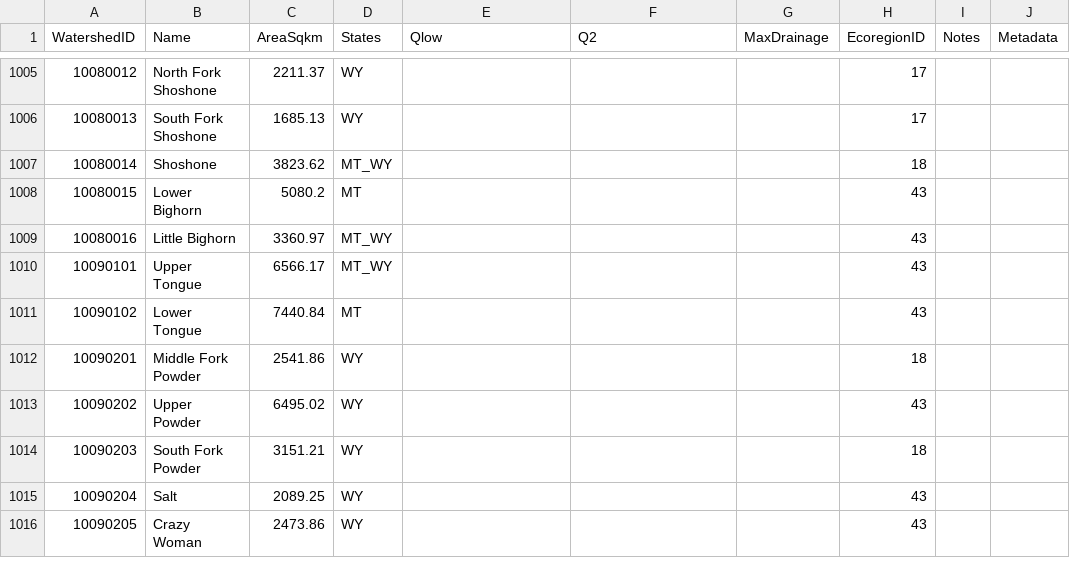
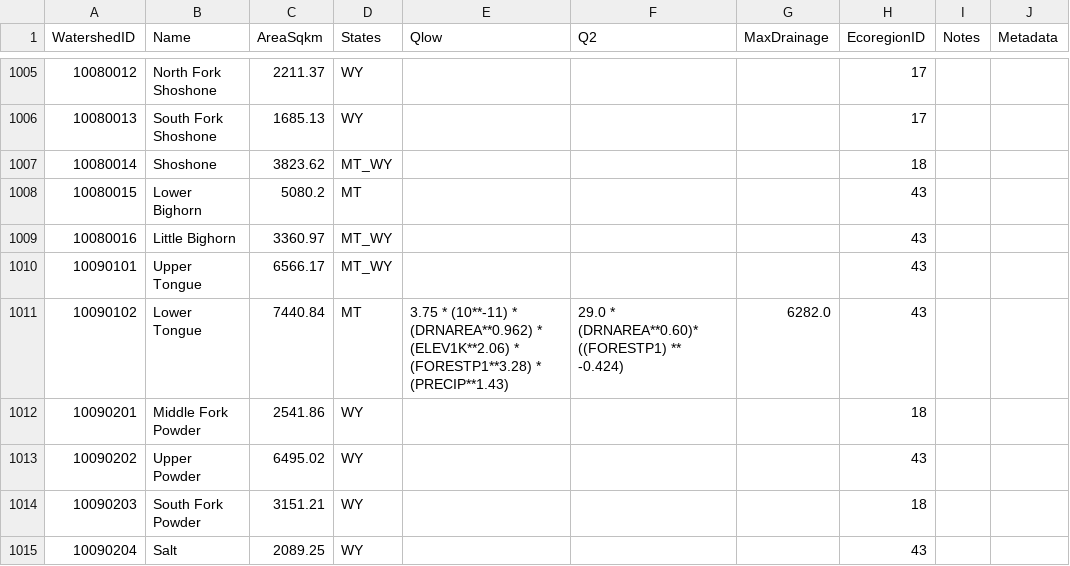
Before and after one commit to Riverscapes/riverscapes-tools, a CSV file: packages/brat/database/data/Watersheds.csv, drawn as a sheet; only a part is shown, gaps mark what is left out; the shorter side is filled out with more unchanged rows.

Commit message:
BRAT params for 10090102

```diff
--- a/packages/brat/database/data/Watersheds.csv
+++ b/packages/brat/database/data/Watersheds.csv
@@ -1010,3 +1010,3 @@ WatershedID,Name,AreaSqkm,States,Qlow,Q2,MaxDrainage,EcoregionID,Notes,Metadata
 10090101,Upper Tongue,6566.17,MT_WY,,,,43,,
-10090102,Lower Tongue,7440.84,MT,,,,43,,
+10090102,Lower Tongue,7440.84,MT,3.75 * (10**-11) * (DRNAREA**0.962) * (ELEV1K**2.06) * (FORESTP1**3.28) * (PRECIP**1.43),29.0 * (DRNAREA**0.60)* ((FORESTP1) ** -0.424),6282.0,43,,
 10090201,Middle Fork Powder,2541.86,WY,,,,18,,
```
Also changed, not shown: packages/brat/database/data/intersect/WatershedHydroParams.csv.
